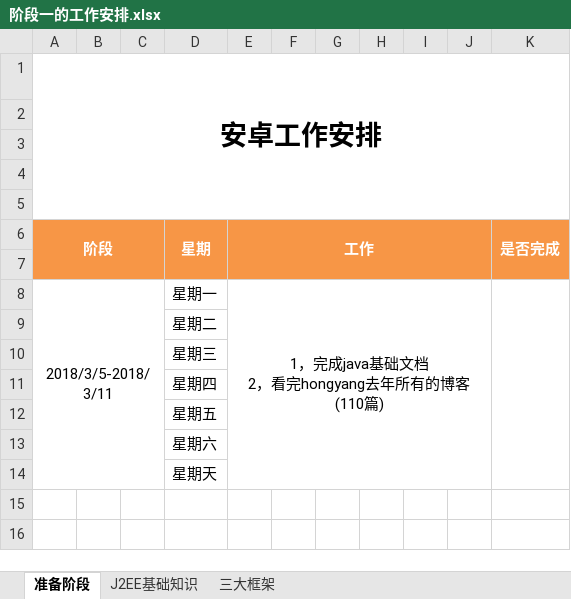
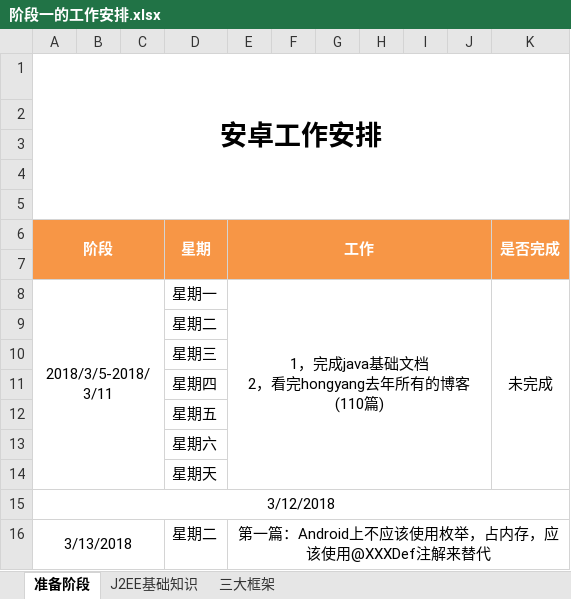
Before and after one commit to dongyiming/Documents, an Excel workbook: 董一鸣的工作安排/阶段一的工作安排.xlsx, sheet 准备阶段, drawn as a sheet; values as stored, in another font and other column widths than the file's, no borders; the diff names each change by its address in the sheet, - before the commit and + after, or states it on an @@ line.

```diff
--- a/董一鸣的工作安排/阶段一的工作安排.xlsx (sheet 准备阶段)
+++ b/董一鸣的工作安排/阶段一的工作安排.xlsx (sheet 准备阶段)
-K8 (是否完成): (empty)
+K8 (是否完成): 未完成
+row 15: 3/12/2018
+row 16: 3/13/2018 |  |  | 星期二 | 第一篇：Android上不应该使用枚举，占内存，应该使用@XXXDef注解来替代
```
Also changed, not shown: 徐丰的工作安排/1，阶段一java基础/阶段一的工作安排.xlsx, 4 other files.
